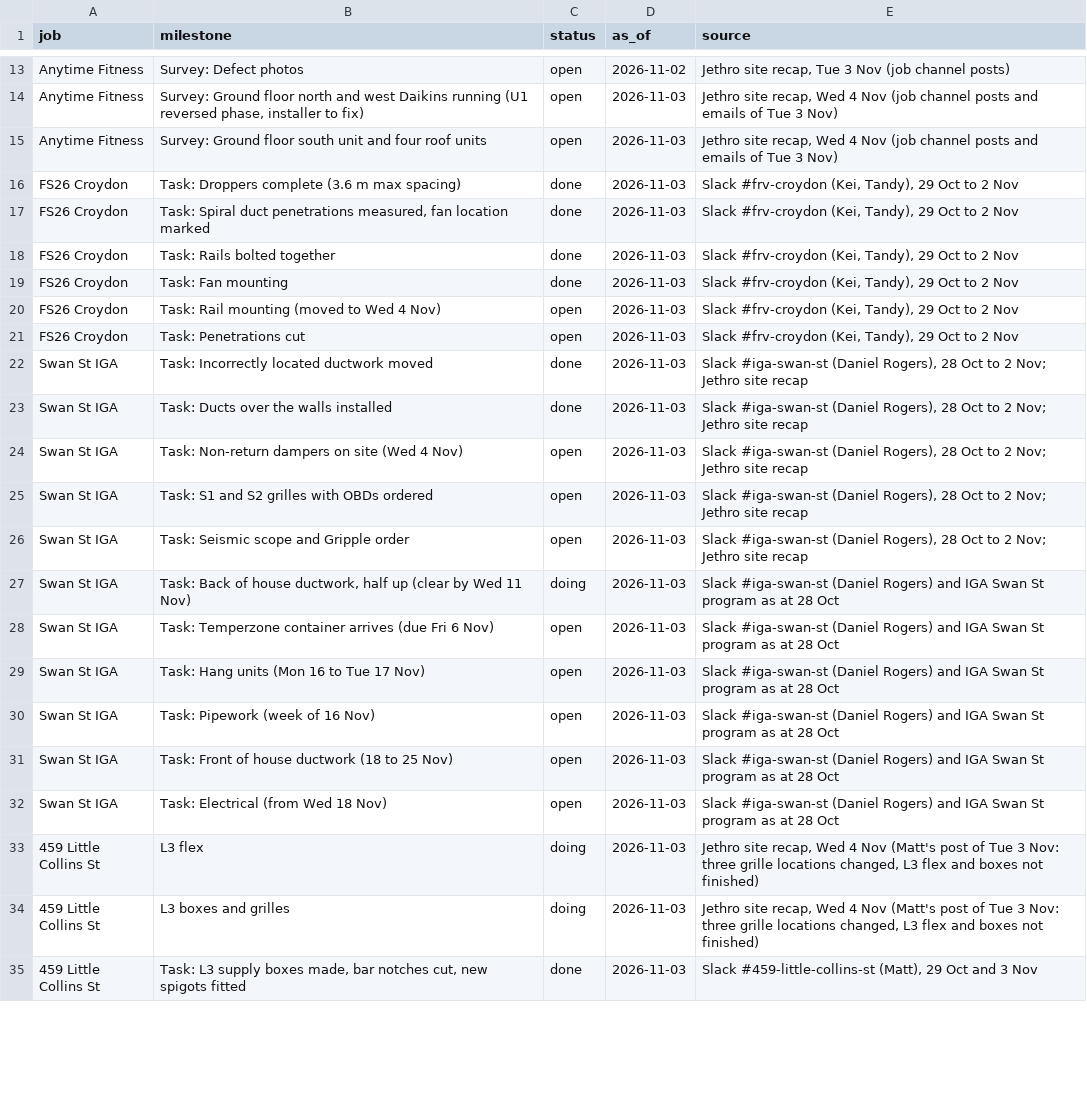
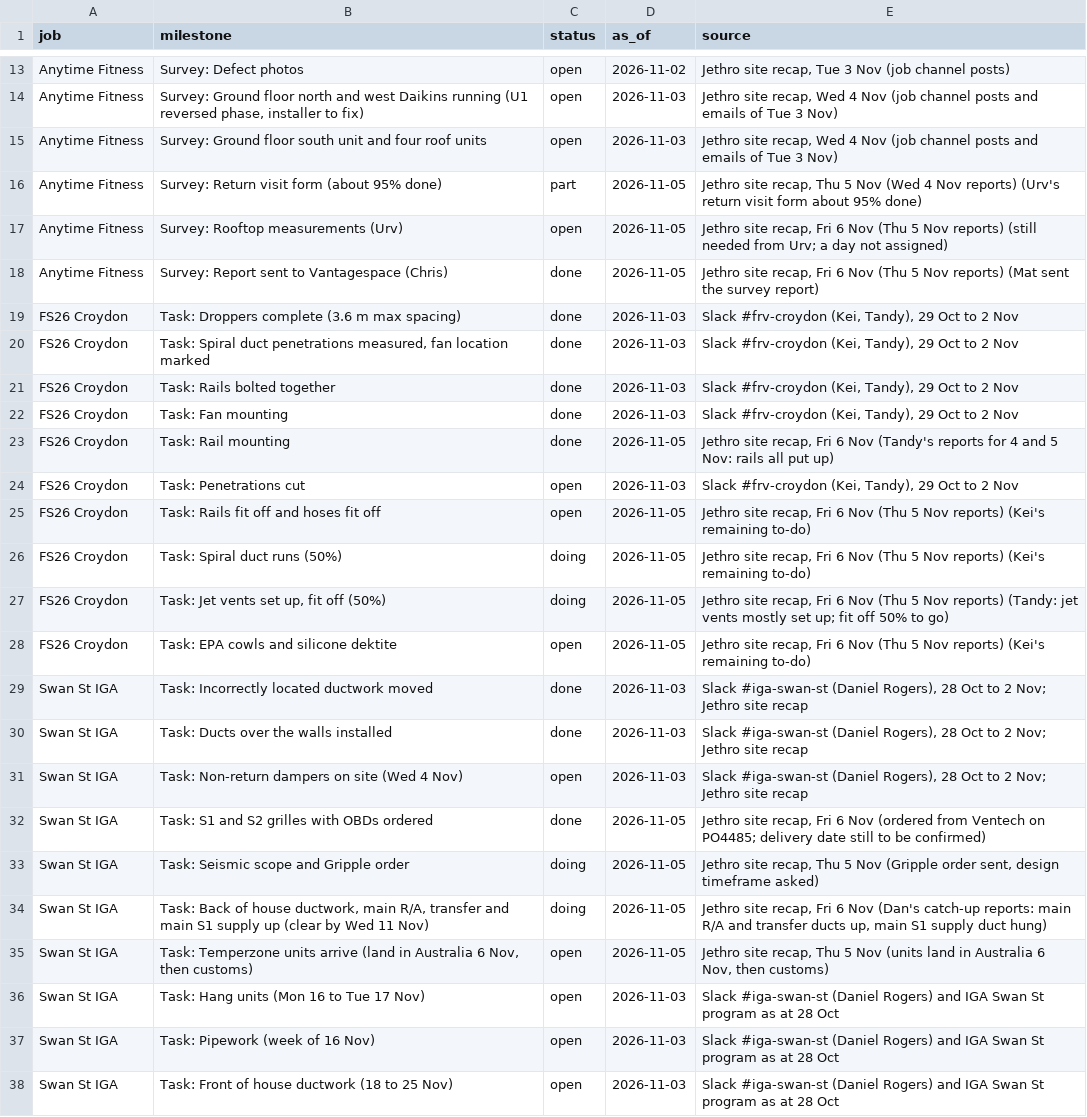
Before and after one commit to vpstock/vp-program-scheduler, a CSV file: data/milestones.csv, drawn as a sheet; only a part is shown, gaps mark what is left out; the shorter side is filled out with more unchanged rows; the diff covers the shown part only.

```diff
--- a/data/milestones.csv
+++ b/data/milestones.csv
@@ -15,2 +15,5 @@ Anytime Fitness,"Survey: Ground floor north and west Daikins running (U1 reverse
 Anytime Fitness,Survey: Ground floor south unit and four roof units,open,2026-11-03,"Jethro site recap, Wed 4 Nov (job channel posts and emails of Tue 3 Nov)"
+Anytime Fitness,Survey: Return visit form (about 95% done),part,2026-11-05,"Jethro site recap, Thu 5 Nov (Wed 4 Nov reports) (Urv's return visit form about 95% done)"
+Anytime Fitness,Survey: Rooftop measurements (Urv),open,2026-11-05,"Jethro site recap, Fri 6 Nov (Thu 5 Nov reports) (still needed from Urv; a day not assigned)"
+Anytime Fitness,Survey: Report sent to Vantagespace (Chris),done,2026-11-05,"Jethro site recap, Fri 6 Nov (Thu 5 Nov reports) (Mat sent the survey report)"
 FS26 Croydon,Task: Droppers complete (3.6 m max spacing),done,2026-11-03,"Slack #frv-croydon (Kei, Tandy), 29 Oct to 2 Nov"
@@ -19,4 +22,8 @@ FS26 Croydon,Task: Rails bolted together,done,2026-11-03,"Slack #frv-croydon (Ke
 FS26 Croydon,Task: Fan mounting,done,2026-11-03,"Slack #frv-croydon (Kei, Tandy), 29 Oct to 2 Nov"
-FS26 Croydon,Task: Rail mounting (moved to Wed 4 Nov),open,2026-11-03,"Slack #frv-croydon (Kei, Tandy), 29 Oct to 2 Nov"
+FS26 Croydon,Task: Rail mounting,done,2026-11-05,"Jethro site recap, Fri 6 Nov (Tandy's reports for 4 and 5 Nov: rails all put up)"
 FS26 Croydon,Task: Penetrations cut,open,2026-11-03,"Slack #frv-croydon (Kei, Tandy), 29 Oct to 2 Nov"
+FS26 Croydon,Task: Rails fit off and hoses fit off,open,2026-11-05,"Jethro site recap, Fri 6 Nov (Thu 5 Nov reports) (Kei's remaining to-do)"
+FS26 Croydon,Task: Spiral duct runs (50%),doing,2026-11-05,"Jethro site recap, Fri 6 Nov (Thu 5 Nov reports) (Kei's remaining to-do)"
+FS26 Croydon,"Task: Jet vents set up, fit off (50%)",doing,2026-11-05,"Jethro site recap, Fri 6 Nov (Thu 5 Nov reports) (Tandy: jet vents mostly set up; fit off 50% to go)"
+FS26 Croydon,Task: EPA cowls and silicone dektite,open,2026-11-05,"Jethro site recap, Fri 6 Nov (Thu 5 Nov reports) (Kei's remaining to-do)"
 Swan St IGA,Task: Incorrectly located ductwork moved,done,2026-11-03,"Slack #iga-swan-st (Daniel Rogers), 28 Oct to 2 Nov; Jethro site recap"
@@ -24,6 +31,6 @@ Swan St IGA,Task: Ducts over the walls installed,done,2026-11-03,"Slack #iga-swa
 Swan St IGA,Task: Non-return dampers on site (Wed 4 Nov),open,2026-11-03,"Slack #iga-swan-st (Daniel Rogers), 28 Oct to 2 Nov; Jethro site recap"
-Swan St IGA,Task: S1 and S2 grilles with OBDs ordered,open,2026-11-03,"Slack #iga-swan-st (Daniel Rogers), 28 Oct to 2 Nov; Jethro site recap"
-Swan St IGA,Task: Seismic scope and Gripple order,open,2026-11-03,"Slack #iga-swan-st (Daniel Rogers), 28 Oct to 2 Nov; Jethro site recap"
-Swan St IGA,"Task: Back of house ductwork, half up (clear by Wed 11 Nov)",doing,2026-11-03,Slack #iga-swan-st (Daniel Rogers) and IGA Swan St program as at 28 Oct
-Swan St IGA,Task: Temperzone container arrives (due Fri 6 Nov),open,2026-11-03,Slack #iga-swan-st (Daniel Rogers) and IGA Swan St program as at 28 Oct
+Swan St IGA,Task: S1 and S2 grilles with OBDs ordered,done,2026-11-05,"Jethro site recap, Fri 6 Nov (ordered from Ventech on PO4485; delivery date still to be confirmed)"
+Swan St IGA,Task: Seismic scope and Gripple order,doing,2026-11-05,"Jethro site recap, Thu 5 Nov (Gripple order sent, design timeframe asked)"
+Swan St IGA,"Task: Back of house ductwork, main R/A, transfer and main S1 supply up (clear by Wed 11 Nov)",doing,2026-11-05,"Jethro site recap, Fri 6 Nov (Dan's catch-up reports: main R/A and transfer ducts up, main S1 supply duct hung)"
+Swan St IGA,"Task: Temperzone units arrive (land in Australia 6 Nov, then customs)",open,2026-11-05,"Jethro site recap, Thu 5 Nov (units land in Australia 6 Nov, then customs)"
 Swan St IGA,Task: Hang units (Mon 16 to Tue 17 Nov),open,2026-11-03,Slack #iga-swan-st (Daniel Rogers) and IGA Swan St program as at 28 Oct
```
Also changed, not shown: 16 edited cells elsewhere in this file, data/cal_events.csv, data/crew.csv, 2 other files.
